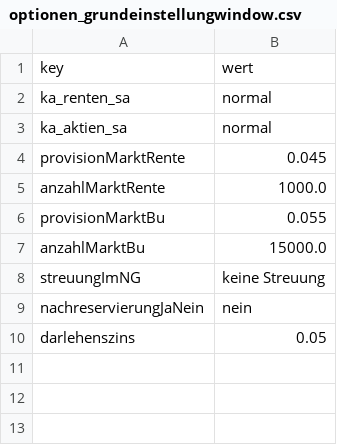
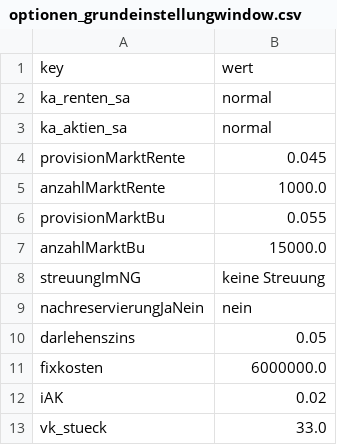
Before and after one commit to KaMusialik/MeinSpiel, a CSV file: Dateien/optionen_grundeinstellungwindow.csv, drawn as a sheet.

```diff
--- a/Dateien/optionen_grundeinstellungwindow.csv
+++ b/Dateien/optionen_grundeinstellungwindow.csv
@@ -10 +10,4 @@ nachreservierungJaNein;nein
 darlehenszins;0.05
+fixkosten;6000000.0
+iAK;0.02
+vk_stueck;33.0
```
Also changed, not shown: 18 other files.
